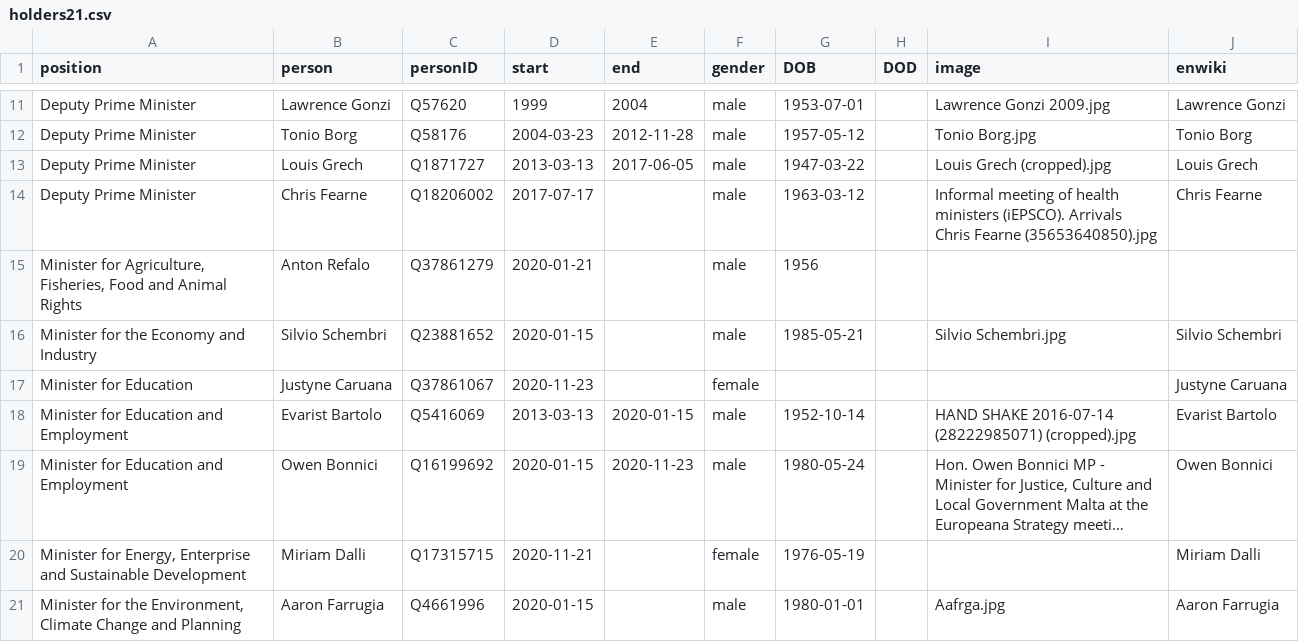
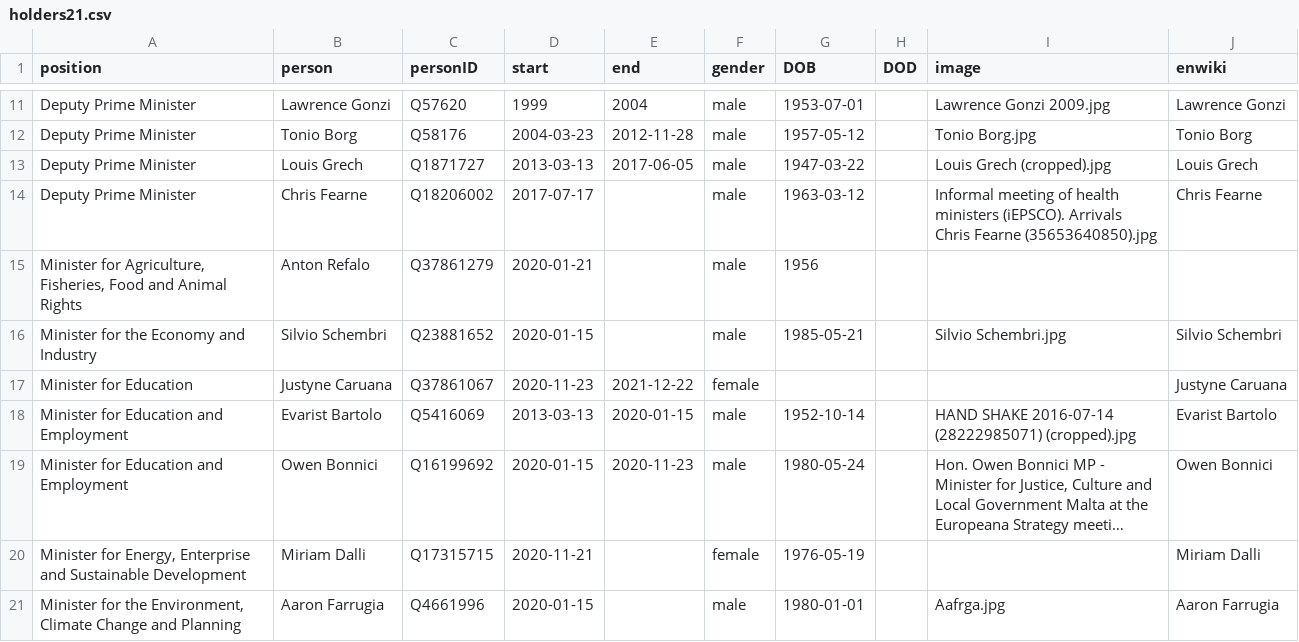
Before and after one commit to every-politician-scrapers/malta-ministers, a CSV file: html/holders21.csv, drawn as a sheet; only a part is shown, gaps mark what is left out; long unchanged cells end in ….

```diff
--- a/html/holders21.csv
+++ b/html/holders21.csv
@@ -16,3 +16,3 @@ Deputy Prime Minister,Chris Fearne,Q18206002,2017-07-17,,male,1963-03-12,,Inform
 Minister for the Economy and Industry,Silvio Schembri,Q23881652,2020-01-15,,male,1985-05-21,,Silvio Schembri.jpg,Silvio Schembri
-Minister for Education,Justyne Caruana,Q37861067,2020-11-23,,female,,,,Justyne Caruana
+Minister for Education,Justyne Caruana,Q37861067,2020-11-23,2021-12-22,female,,,,Justyne Caruana
 Minister for Education and Employment,Evarist Bartolo,Q5416069,2013-03-13,2020-01-15,male,1952-10-14,,HAND SHAKE 2016-07-14 (28222985071) (cropped).jpg,Evarist Bartolo
```
Also changed, not shown: html/current.csv, 2 other files.
